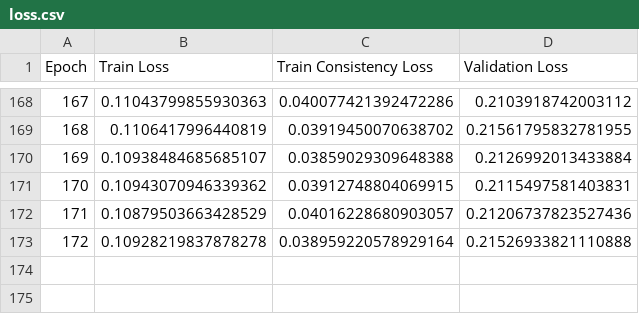
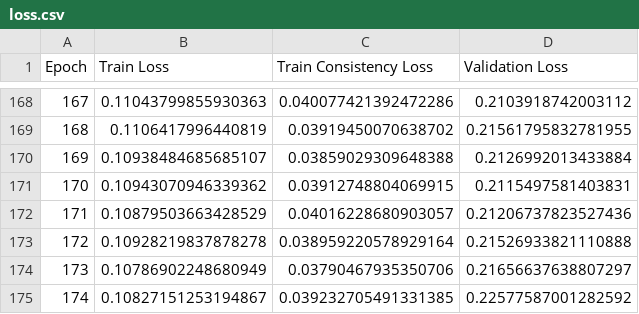
Before and after one commit to toshimickey/domain-adaptation-for-crack-segmentation, a CSV file: loss/231206/iter4_loss/loss.csv, drawn as a sheet; only a part is shown, gaps mark what is left out; the diff names each change by its address in the sheet, - before the commit and + after, or states it on an @@ line.

```diff
--- a/loss/231206/iter4_loss/loss.csv
+++ b/loss/231206/iter4_loss/loss.csv
+row 174: 173 | 0.10786902248680949 | 0.03790467935350706 | 0.21656637638807297
+row 175: 174 | 0.10827151253194867 | 0.039232705491331385 | 0.22577587001282592
```
Also changed, not shown: 2 other files.
